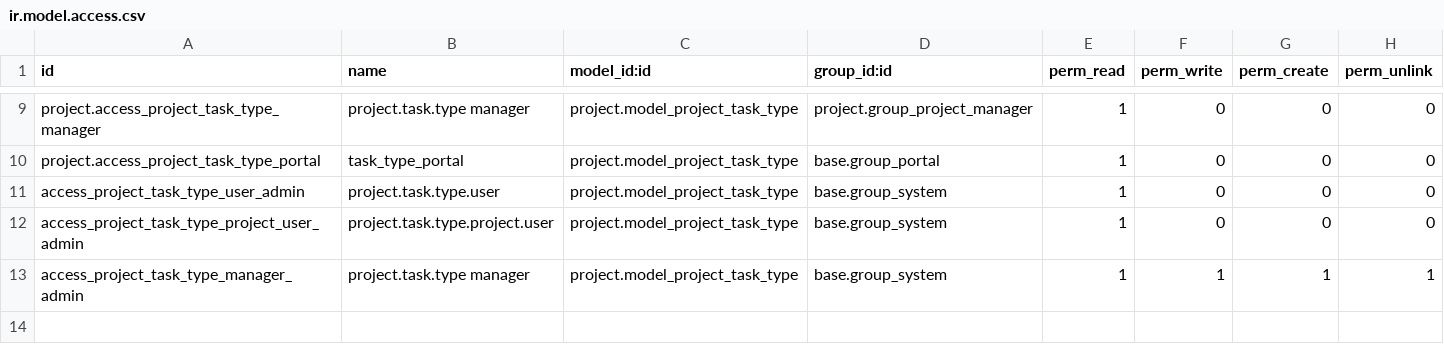
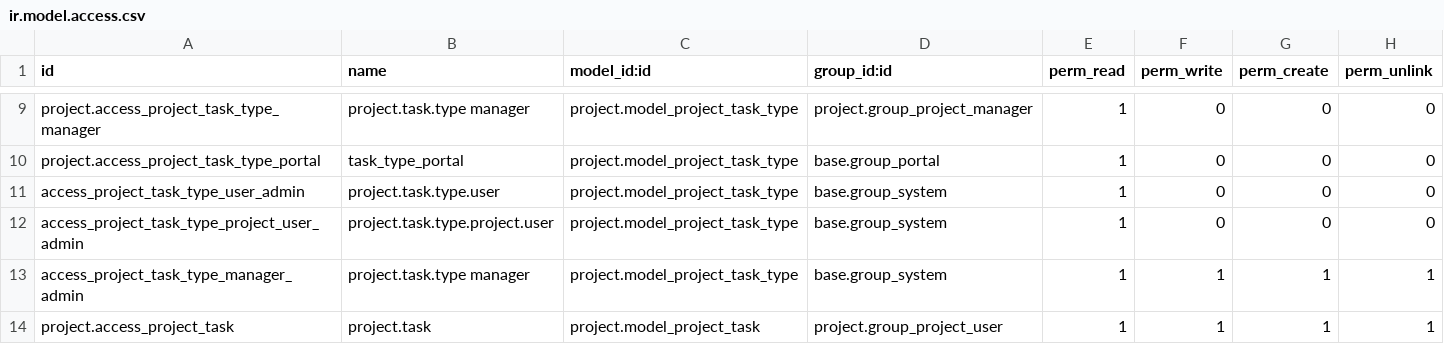
Before and after one commit to rlink-io/rlink, a CSV file: RLink_Project_Edits/security/ir.model.access.csv, drawn as a sheet; only a part is shown, gaps mark what is left out; the diff names each change by its address in the sheet, - before the commit and + after, or states it on an @@ line.

Commit message:
Update ir.model.access.csv

```diff
--- a/RLink_Project_Edits/security/ir.model.access.csv
+++ b/RLink_Project_Edits/security/ir.model.access.csv
+row 14: project.access_project_task | project.task | project.model_project_task | project.group_project_user | 1 | 1 | 1 | 1
```
